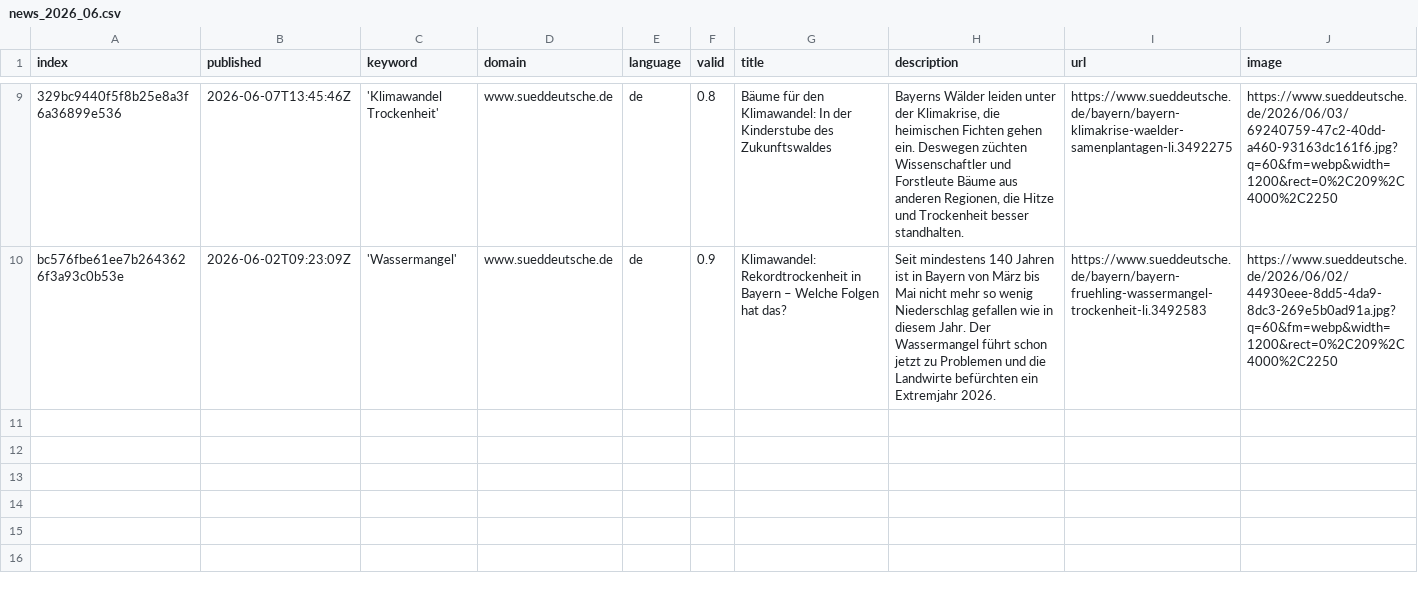
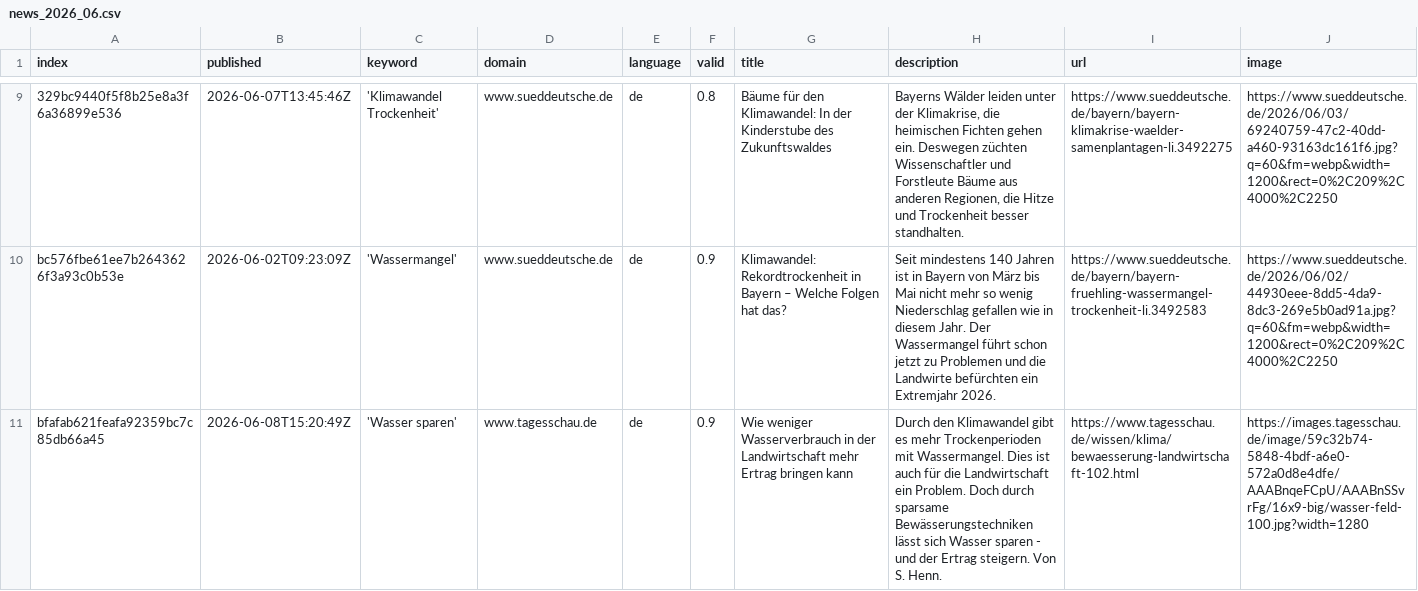
Before and after one commit to sonjanews/DroughtIsComing, a CSV file: csv/news_2026_06.csv, drawn as a sheet; only a part is shown, gaps mark what is left out; rows hold the shown columns only; the diff names each change by its address in the sheet, - before the commit and + after, or states it on an @@ line.

```diff
--- a/csv/news_2026_06.csv
+++ b/csv/news_2026_06.csv
+row 11: bfafab621feafa92359bc7c85db66a45 | 2026-06-08T15:20:49Z | 'Wasser sparen' | www.tagesschau.de | de | 0.9 | Wie weniger Wasserverbrauch in der Landwirtschaft mehr Ertrag bringen kann | Durch den Klimawandel gibt es mehr Trockenperioden mit Wassermangel. Dies ist auch für die Landwirtschaft ein Problem. Doch durch sparsame Bewässerungstechniken lässt sich Wasser sparen - und der Ertrag steigern. Von S. Henn. | https://www.tagesschau.de/wissen/klima/bewaesserung-landwirtschaft-102.html | https://images.tagesschau.de/image/59c32b74-5848-4bdf-a6e0-572a0d8e4dfe/AAABnqeFCpU/AAABnSSvrFg/16x9-big/wasser-feld-100.jpg?width=1280
```
Also changed, not shown: csv/news_2026_05.csv, keywords.csv.
